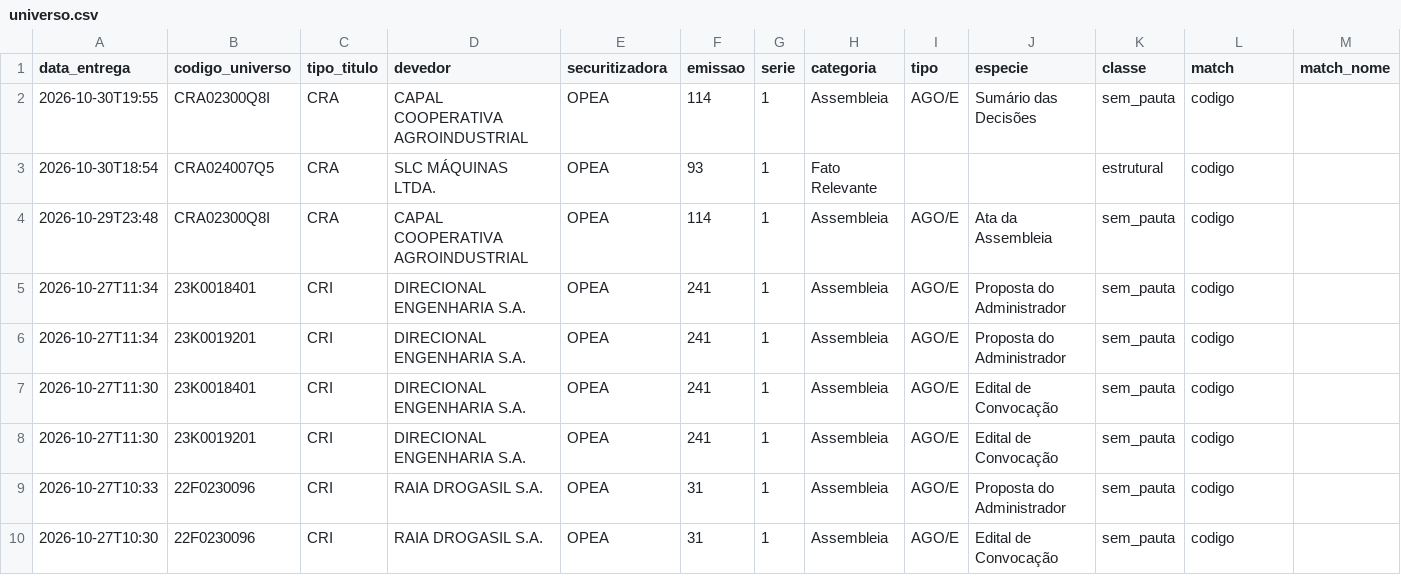
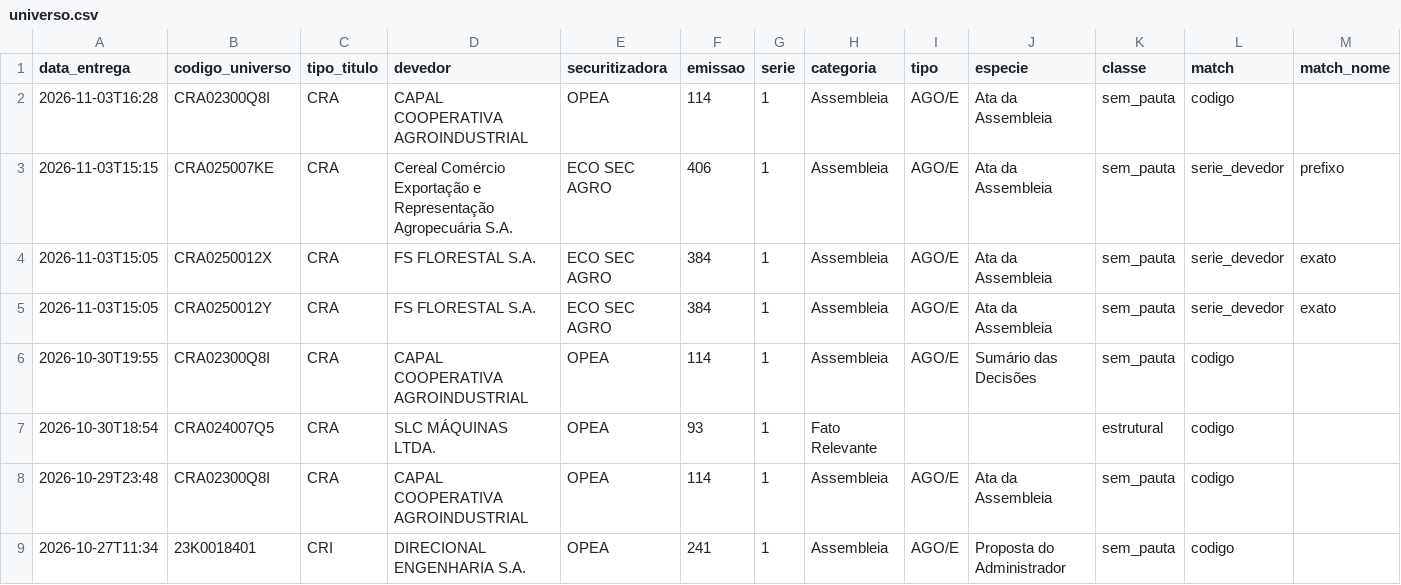
Before and after one commit to rodoso-mcamargo/originacao, a CSV file: dados/fnet_cricra/universo.csv, drawn as a sheet; only a part is shown; the shorter side is filled out with more unchanged rows; rows hold the shown columns only; the diff names each change by its address in the sheet, - before the commit and + after, or states it on an @@ line.

```diff
--- a/dados/fnet_cricra/universo.csv
+++ b/dados/fnet_cricra/universo.csv
+row 2: 2026-11-03T16:28 | CRA02300Q8I | CRA | CAPAL COOPERATIVA AGROINDUSTRIAL | OPEA | 114 | 1 | Assembleia | AGO/E | Ata da Assembleia | sem_pauta | codigo
+row 3: 2026-11-03T15:15 | CRA025007KE | CRA | Cereal Comércio Exportação e Representação Agropecuária S.A. | ECO SEC AGRO | 406 | 1 | Assembleia | AGO/E | Ata da Assembleia | sem_pauta | serie_devedor | prefixo
+row 4: 2026-11-03T15:05 | CRA0250012X | CRA | FS FLORESTAL S.A. | ECO SEC AGRO | 384 | 1 | Assembleia | AGO/E | Ata da Assembleia | sem_pauta | serie_devedor | exato
+row 5: 2026-11-03T15:05 | CRA0250012Y | CRA | FS FLORESTAL S.A. | ECO SEC AGRO | 384 | 1 | Assembleia | AGO/E | Ata da Assembleia | sem_pauta | serie_devedor | exato
```
Also changed, not shown: 3 other files.
